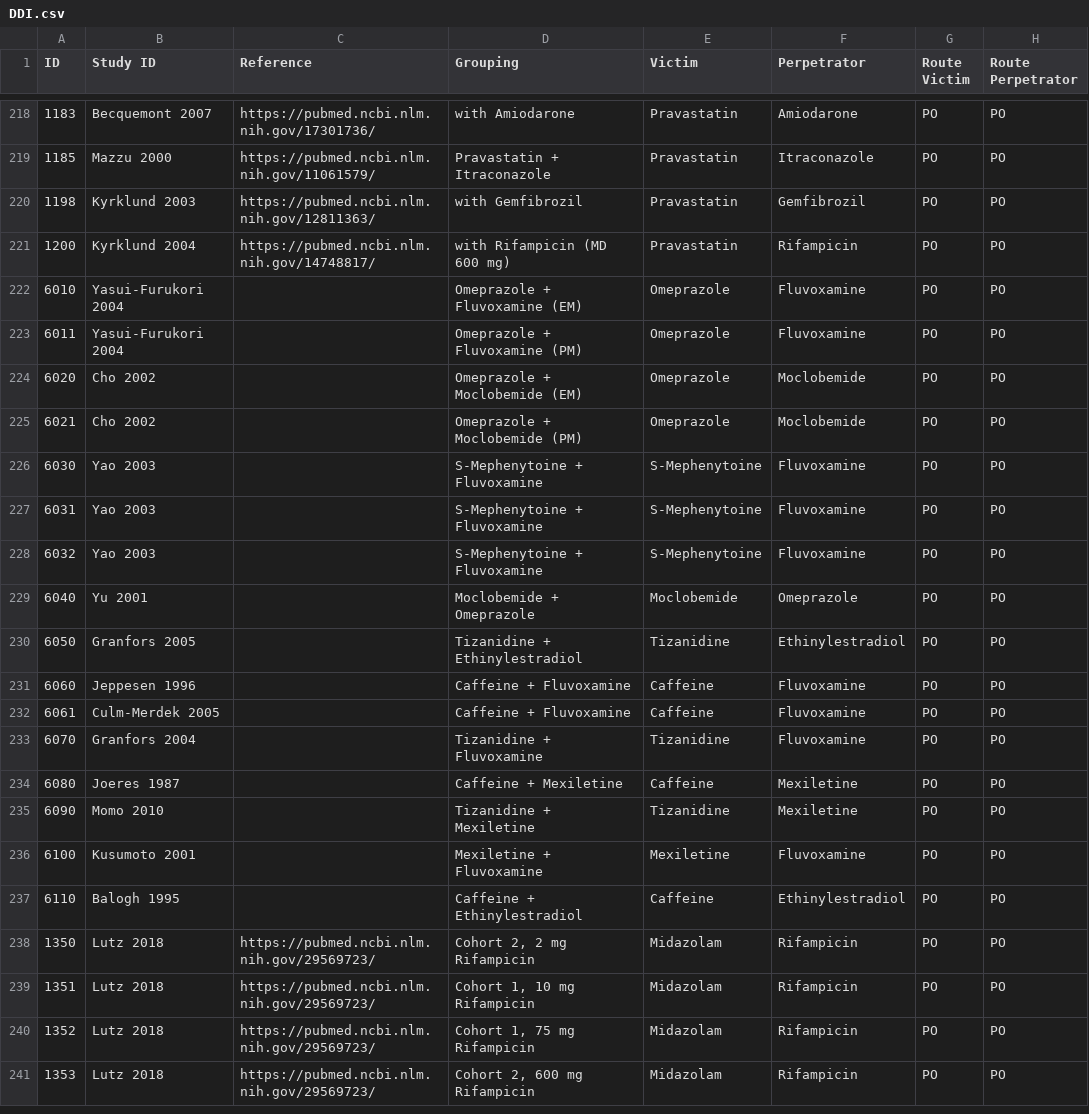
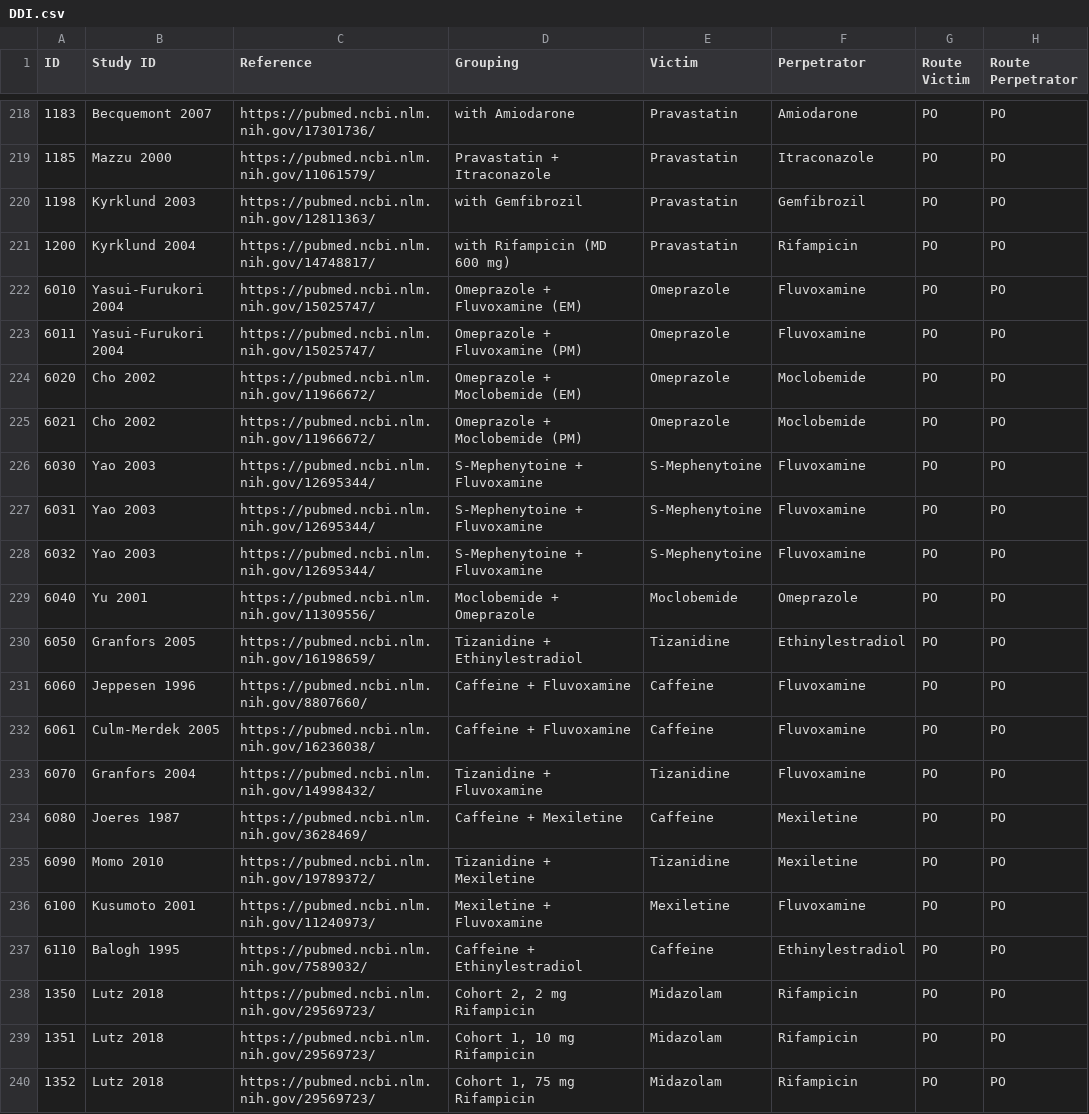
Before and after one commit to nina-nauwelaerts/Database-for-observed-data, a CSV file: DDI.csv, drawn as a sheet; only a part is shown, gaps mark what is left out; the shorter side is filled out with more unchanged rows; the diff names each change by its address in the sheet, - before the commit and + after, or states it on an @@ line.

```diff
--- a/DDI.csv
+++ b/DDI.csv
-C222:C223 (Reference): (empty)
+C222:C223 (Reference): https://pubmed.ncbi.nlm.nih.gov/15025747/
-C224:C225 (Reference): (empty)
+C224:C225 (Reference): https://pubmed.ncbi.nlm.nih.gov/11966672/
-C226:C228 (Reference): (empty)
+C226:C228 (Reference): https://pubmed.ncbi.nlm.nih.gov/12695344/
-C229 (Reference): (empty)
+C229 (Reference): https://pubmed.ncbi.nlm.nih.gov/11309556/
-C230 (Reference): (empty)
+C230 (Reference): https://pubmed.ncbi.nlm.nih.gov/16198659/
-C231 (Reference): (empty)
+C231 (Reference): https://pubmed.ncbi.nlm.nih.gov/8807660/
-C232 (Reference): (empty)
+C232 (Reference): https://pubmed.ncbi.nlm.nih.gov/16236038/
-C233 (Reference): (empty)
+C233 (Reference): https://pubmed.ncbi.nlm.nih.gov/14998432/
-C234 (Reference): (empty)
+C234 (Reference): https://pubmed.ncbi.nlm.nih.gov/3628469/
-C235 (Reference): (empty)
+C235 (Reference): https://pubmed.ncbi.nlm.nih.gov/19789372/
-C236 (Reference): (empty)
+C236 (Reference): https://pubmed.ncbi.nlm.nih.gov/11240973/
-C237 (Reference): (empty)
+C237 (Reference): https://pubmed.ncbi.nlm.nih.gov/7589032/
```
Also changed, not shown: 1 other file.
